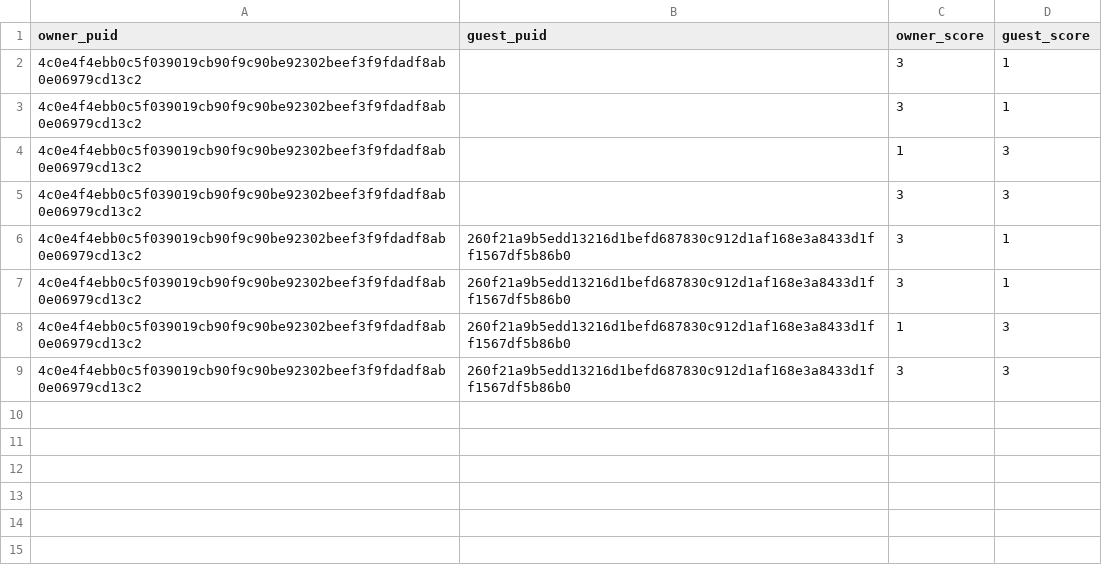
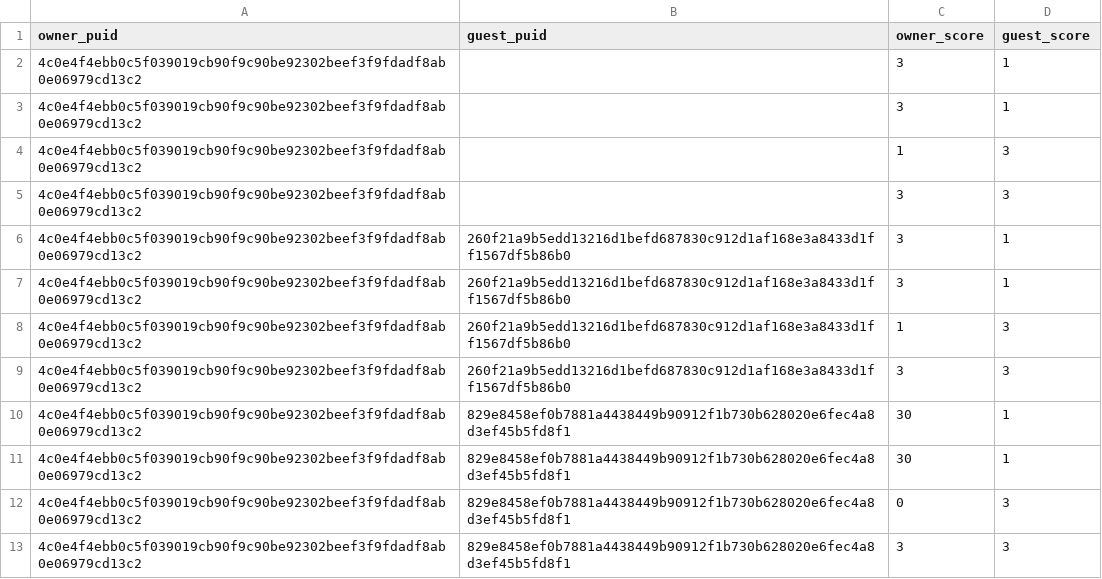
Before and after one commit to yyamasak02/ft_transcendence, a CSV file: backends/common/init_db/seeders/003_match_results.csv, drawn as a sheet; the diff names each change by its address in the sheet, - before the commit and + after, or states it on an @@ line.

Commit message:
データ追加

```diff
--- a/backends/common/init_db/seeders/003_match_results.csv
+++ b/backends/common/init_db/seeders/003_match_results.csv
+row 10: 4c0e4f4ebb0c5f039019cb90f9c90be92302beef3f9fdadf8ab0e06979cd13c2 | 829e8458ef0b7881a4438449b90912f1b730b628020e6fec4a8d3ef45b5fd8f1 | 30 | 1
+row 11: 4c0e4f4ebb0c5f039019cb90f9c90be92302beef3f9fdadf8ab0e06979cd13c2 | 829e8458ef0b7881a4438449b90912f1b730b628020e6fec4a8d3ef45b5fd8f1 | 30 | 1
+row 12: 4c0e4f4ebb0c5f039019cb90f9c90be92302beef3f9fdadf8ab0e06979cd13c2 | 829e8458ef0b7881a4438449b90912f1b730b628020e6fec4a8d3ef45b5fd8f1 | 0 | 3
+row 13: 4c0e4f4ebb0c5f039019cb90f9c90be92302beef3f9fdadf8ab0e06979cd13c2 | 829e8458ef0b7881a4438449b90912f1b730b628020e6fec4a8d3ef45b5fd8f1 | 3 | 3
```
